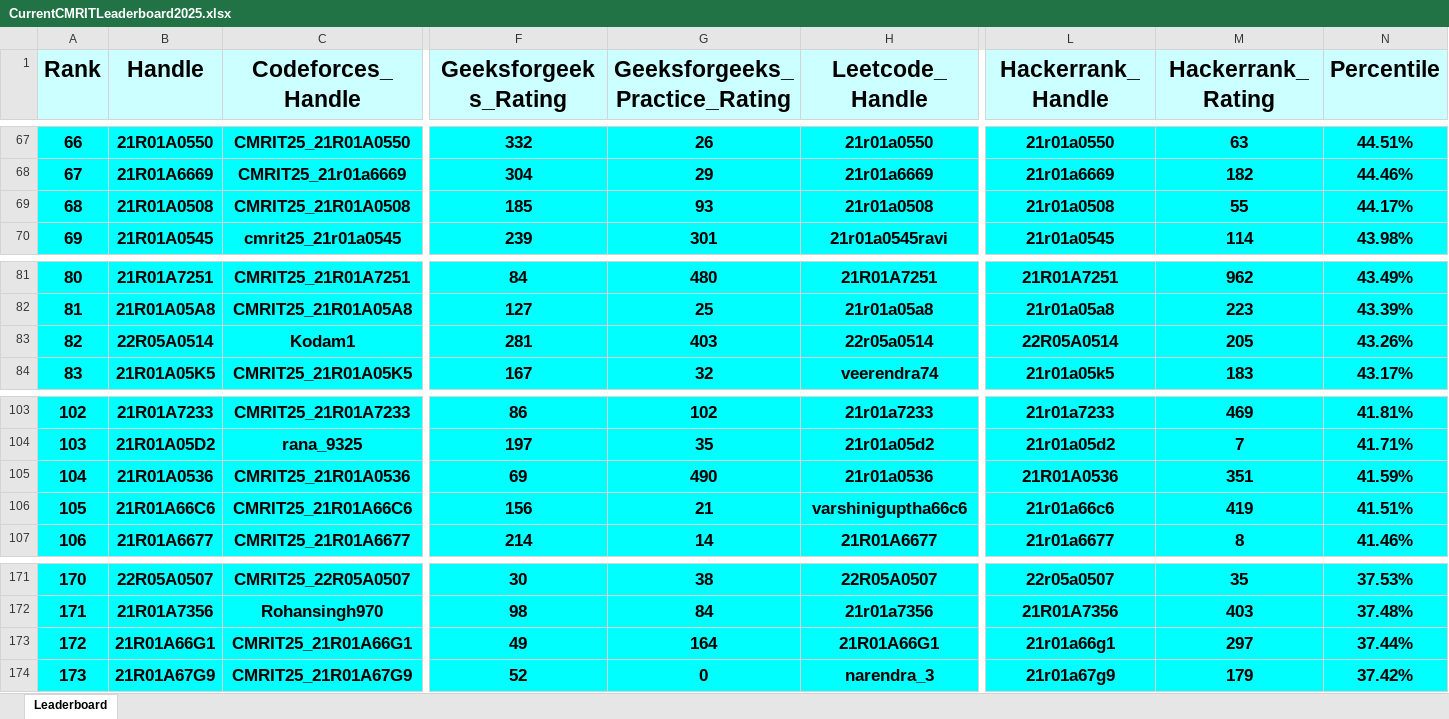
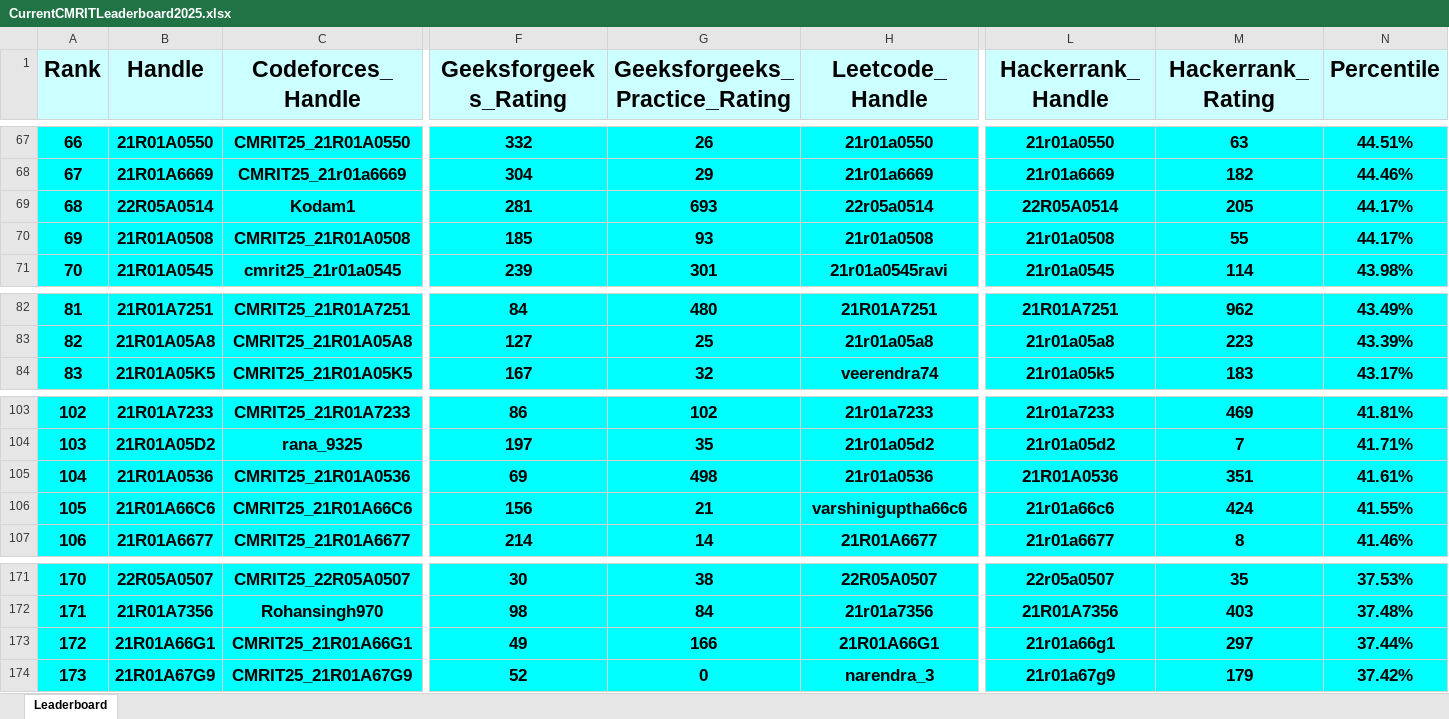
Before and after one commit to gabyah92/CMRIT2025Leaderboard, an Excel workbook: Leaderboards/CurrentCMRITLeaderboard2025.xlsx, sheet Leaderboard, drawn as a sheet; only a part is shown, gaps mark what is left out; values as stored, in another font and other column widths than the file's, no borders; removed rows and columns are numbered as before the commit, all else as after; rows hold the shown columns only; the diff names each change by its address in the sheet, - before the commit and + after, or states it on an @@ line.

```diff
--- a/Leaderboards/CurrentCMRITLeaderboard2025.xlsx (sheet Leaderboard)
+++ b/Leaderboards/CurrentCMRITLeaderboard2025.xlsx (sheet Leaderboard)
+row 69: 68 | 22R05A0514 | Kodam1 | 281 | 693 | 22r05a0514 | 22R05A0514 | 205 | 44.17%
@@ column A (Rank) renumbered between rows 70 and 83 @@
-row 83: 82 | 22R05A0514 | Kodam1 | 281 | 403 | 22r05a0514 | 22R05A0514 | 205 | 43.26%
-G105 (Geeksforgeeks_Practice_Rating): 490
+G105 (Geeksforgeeks_Practice_Rating): 498
-N105 (Percentile): 41.59%
+N105 (Percentile): 41.61%
-M106 (Hackerrank_Rating): 419
+M106 (Hackerrank_Rating): 424
-N106 (Percentile): 41.51%
+N106 (Percentile): 41.55%
-G173 (Geeksforgeeks_Practice_Rating): 164
+G173 (Geeksforgeeks_Practice_Rating): 166
```
